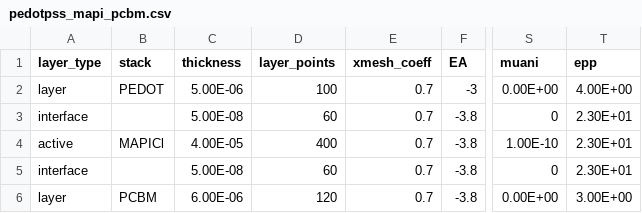
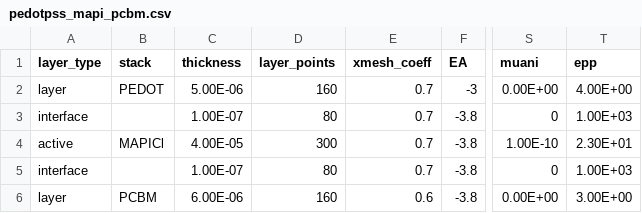
Before and after one commit to barnesgroupICL/Driftfusion, a CSV file: Input_files/pedotpss_mapi_pcbm.csv, drawn as a sheet; only a part is shown, gaps mark what is left out; the diff names each change by its address in the sheet, - before the commit and + after, or states it on an @@ line.

```diff
--- a/Input_files/pedotpss_mapi_pcbm.csv
+++ b/Input_files/pedotpss_mapi_pcbm.csv
-D2 (layer_points): 100
+D2 (layer_points): 160
-C3 (thickness): 5.00E-08
+C3 (thickness): 1.00E-07
-D3 (layer_points): 60
+D3 (layer_points): 80
-T3 (epp): 2.30E+01
+T3 (epp): 1.00E+03
-D4 (layer_points): 400
+D4 (layer_points): 300
-C5 (thickness): 5.00E-08
+C5 (thickness): 1.00E-07
-D5 (layer_points): 60
+D5 (layer_points): 80
-T5 (epp): 2.30E+01
+T5 (epp): 1.00E+03
-D6 (layer_points): 120
+D6 (layer_points): 160
-E6 (xmesh_coeff): 0.7
+E6 (xmesh_coeff): 0.6
```
Also changed, not shown: Input_files/Evidence_for_ion_migration_SRH.csv, Input_files/Evidence_for_ion_migration_noSRH.csv, 2 other files.
